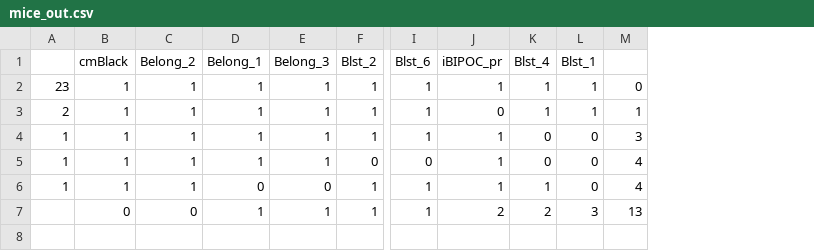
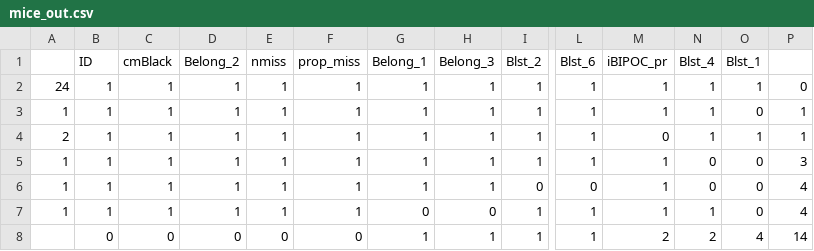
Before and after one commit to obrience6/ReC_MultivariateModeling, a CSV file: mice_out.csv, drawn as a sheet; only a part is shown, gaps mark what is left out; addresses are those after the commit; rows hold the shown columns only; the diff names each change by its address in the sheet, - before the commit and + after, or states it on an @@ line.

```diff
--- a/mice_out.csv
+++ b/mice_out.csv
+column B (ID), row 2: 1; rows 4-8: 1 | 1 | 1 | 1 | 0
+column E (nmiss), row 2: 1; rows 4-8: 1 | 1 | 1 | 1 | 0
+column F (prop_miss), row 2: 1; rows 4-8: 1 | 1 | 1 | 1 | 0
-A2: 23
+A2: 24
+row 3: 1 | 1 | 1 | 1 | 1 | 1 | 1 | 1 | 1 | 1 | 1 | 1 | 0 | 1
-O8 (Blst_1): 3
+O8 (Blst_1): 4
-P8: 13
+P8: 14
```
Also changed, not shown: BlStItmsScrs210320.csv, BlackStntsModel210318.csv, 39 other files.
